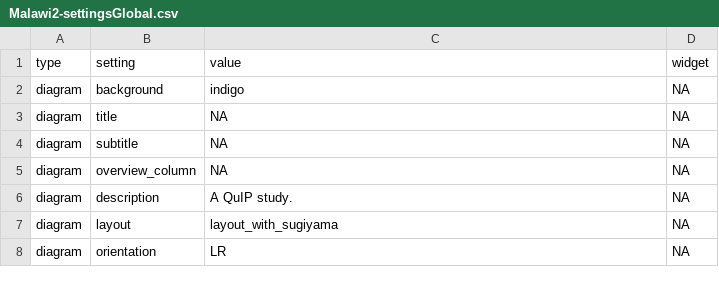
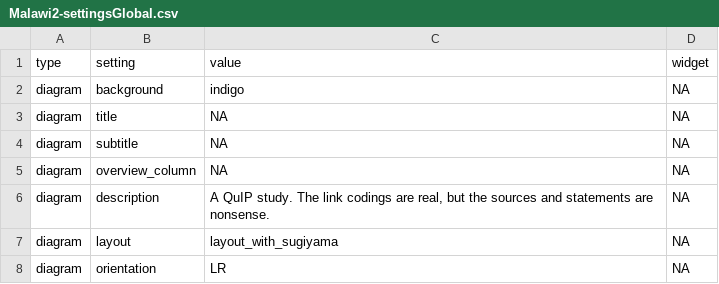
Before and after one commit to stevepowell99/causal-mapping, a CSV file: www/Malawi2-settingsGlobal.csv, drawn as a sheet; only a part is shown.

```diff
--- a/www/Malawi2-settingsGlobal.csv
+++ b/www/Malawi2-settingsGlobal.csv
@@ -5,3 +5,3 @@ diagram,subtitle,NA,NA
 diagram,overview_column,NA,NA
-diagram,description,A QuIP study.,NA
+diagram,description,"A QuIP study. The link codings are real, but the sources and statements are nonsense.",NA
 diagram,layout,layout_with_sugiyama,NA
```
Also changed, not shown: defaultSettingsGlobal.csv, www/Malawi2-statements.csv, 9 other files.
